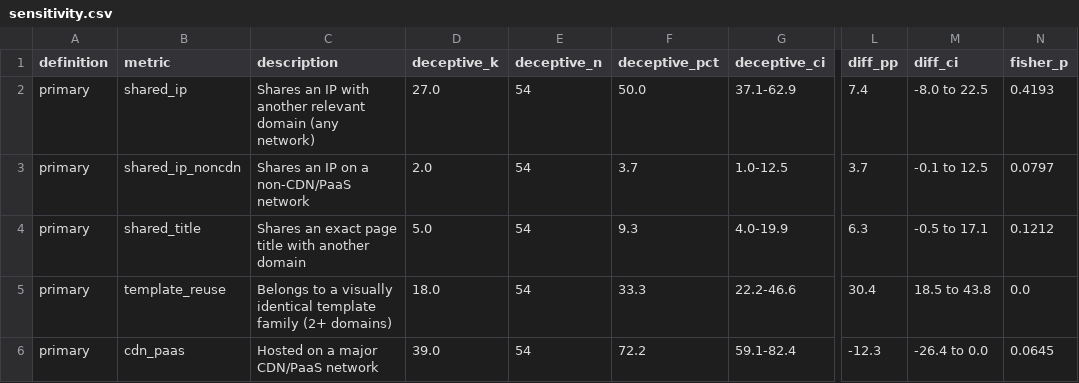
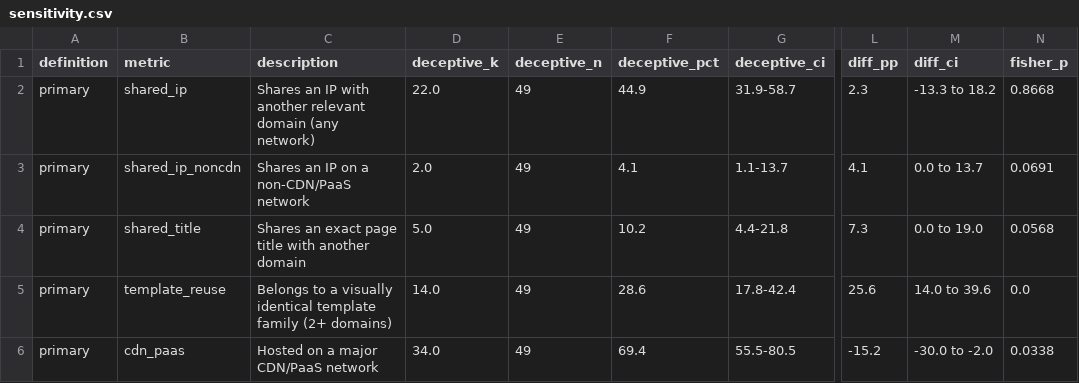
Before and after one commit to aymenalkafaji/aymenalkafaji.github.io, a CSV file: projects/gta6-scam-infrastructure/data/sensitivity.csv, drawn as a sheet; only a part is shown, gaps mark what is left out; the diff covers the shown part only; the diff names each change by its address in the sheet, - before the commit and + after, or states it on an @@ line.

```diff
--- a/projects/gta6-scam-infrastructure/data/sensitivity.csv
+++ b/projects/gta6-scam-infrastructure/data/sensitivity.csv
-D2 (deceptive_k): 27.0
+D2 (deceptive_k): 22.0
-E2:E6 (deceptive_n): 54
+E2:E6 (deceptive_n): 49
-F2 (deceptive_pct): 50.0
+F2 (deceptive_pct): 44.9
-G2 (deceptive_ci): 37.1-62.9
+G2 (deceptive_ci): 31.9-58.7
-L2 (diff_pp): 7.4
+L2 (diff_pp): 2.3
-M2 (diff_ci): -8.0 to 22.5
+M2 (diff_ci): -13.3 to 18.2
-N2 (fisher_p): 0.4193
+N2 (fisher_p): 0.8668
-F3 (deceptive_pct): 3.7
+F3 (deceptive_pct): 4.1
-G3 (deceptive_ci): 1.0-12.5
+G3 (deceptive_ci): 1.1-13.7
-L3 (diff_pp): 3.7
+L3 (diff_pp): 4.1
-M3 (diff_ci): -0.1 to 12.5
+M3 (diff_ci): 0.0 to 13.7
-N3 (fisher_p): 0.0797
+N3 (fisher_p): 0.0691
-F4 (deceptive_pct): 9.3
+F4 (deceptive_pct): 10.2
-G4 (deceptive_ci): 4.0-19.9
+G4 (deceptive_ci): 4.4-21.8
-L4 (diff_pp): 6.3
+L4 (diff_pp): 7.3
-M4 (diff_ci): -0.5 to 17.1
+M4 (diff_ci): 0.0 to 19.0
-N4 (fisher_p): 0.1212
+N4 (fisher_p): 0.0568
-D5 (deceptive_k): 18.0
+D5 (deceptive_k): 14.0
-F5 (deceptive_pct): 33.3
+F5 (deceptive_pct): 28.6
-G5 (deceptive_ci): 22.2-46.6
+G5 (deceptive_ci): 17.8-42.4
-L5 (diff_pp): 30.4
+L5 (diff_pp): 25.6
-M5 (diff_ci): 18.5 to 43.8
+M5 (diff_ci): 14.0 to 39.6
-D6 (deceptive_k): 39.0
+D6 (deceptive_k): 34.0
-F6 (deceptive_pct): 72.2
+F6 (deceptive_pct): 69.4
-G6 (deceptive_ci): 59.1-82.4
+G6 (deceptive_ci): 55.5-80.5
-L6 (diff_pp): -12.3
+L6 (diff_pp): -15.2
-M6 (diff_ci): -26.4 to 0.0
+M6 (diff_ci): -30.0 to -2.0
-N6 (fisher_p): 0.0645
+N6 (fisher_p): 0.0338
```
Also changed, not shown: 17 edited cells elsewhere in this file, projects/gta6-scam-infrastructure/data/asn_by_group.csv, projects/gta6-scam-infrastructure/data/domains_labeled.csv, 20 other files.
